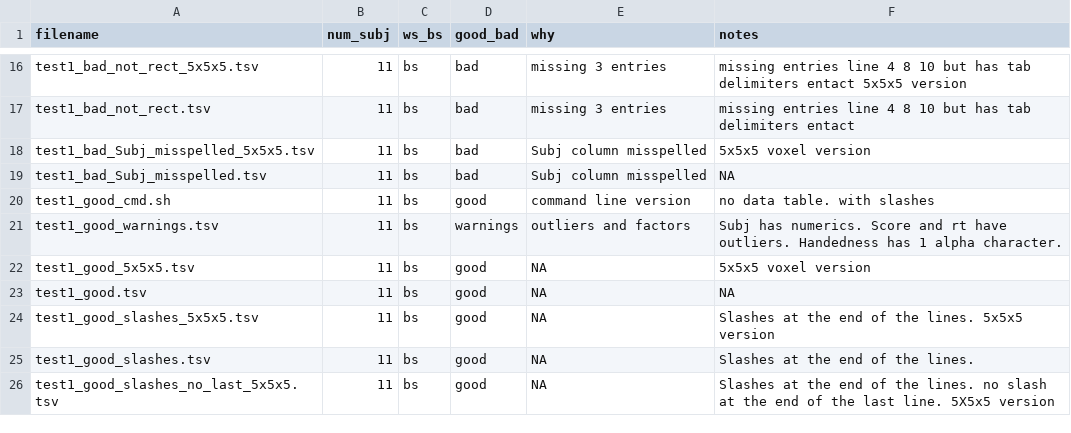
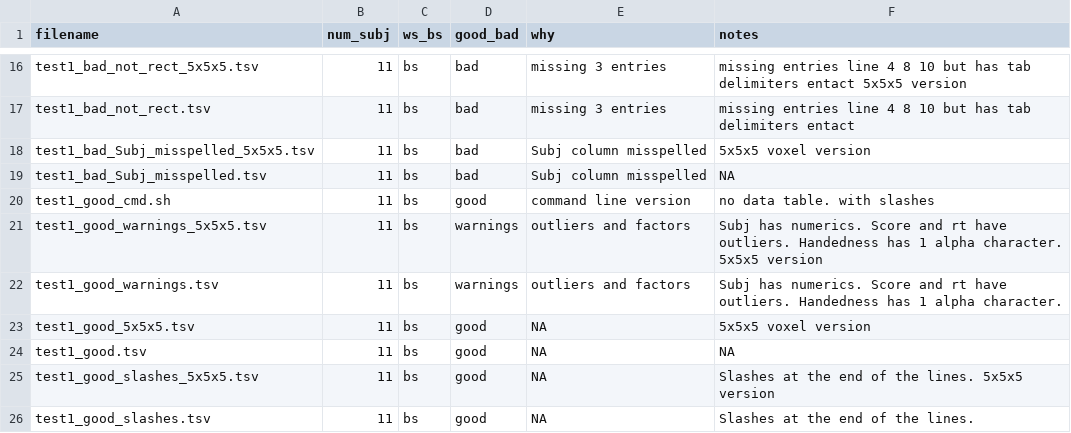
Before and after one commit to afni/tests_to_migrate, a TSV file: data_dataTables/dataTable_descriptions.tsv, drawn as a sheet; only a part is shown, gaps mark what is left out; the shorter side is filled out with more unchanged rows; the diff names each change by its address in the sheet, - before the commit and + after, or states it on an @@ line.

```diff
--- a/data_dataTables/dataTable_descriptions.tsv
+++ b/data_dataTables/dataTable_descriptions.tsv
+row 21: test1_good_warnings_5x5x5.tsv | 11 | bs | warnings | outliers and factors | Subj has numerics. Score and rt have outliers. Handedness has 1 alpha character. 5x5x5 version
```
Also changed, not shown: 2 other files.
